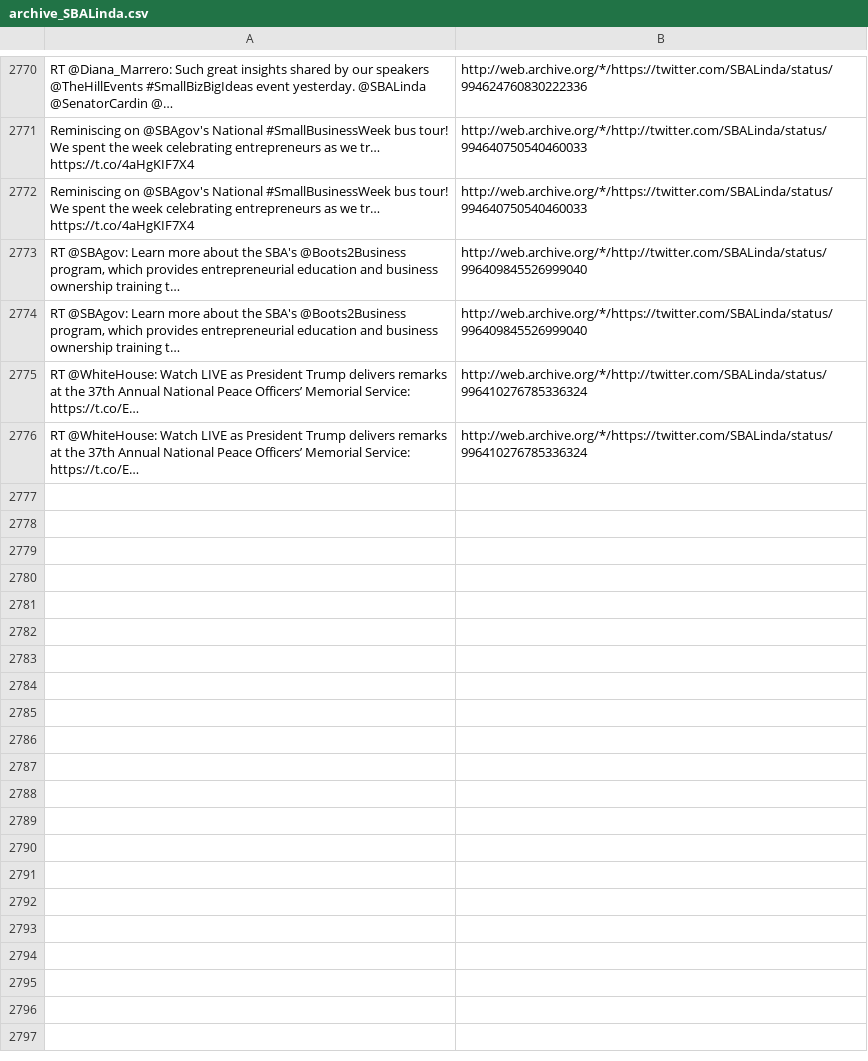
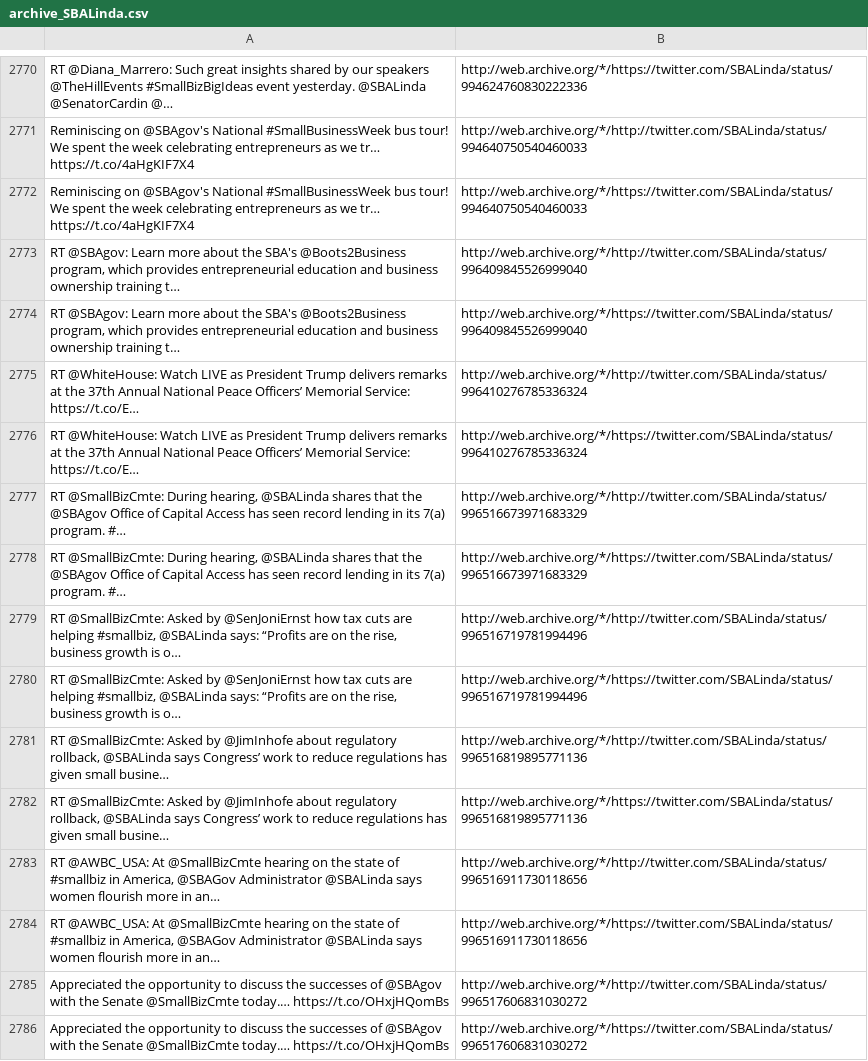
Before and after one commit to patrick-brian-mooney/archive-junta, a CSV file: data/archive_SBALinda.csv, drawn as a sheet; only a part is shown, gaps mark what is left out; the diff names each change by its address in the sheet, - before the commit and + after, or states it on an @@ line.

```diff
--- a/data/archive_SBALinda.csv
+++ b/data/archive_SBALinda.csv
+row 2777: RT @SmallBizCmte: During hearing, @SBALinda shares that the @SBAgov Office of Capital Access has seen record lending in its 7(a) program. #… | http://web.archive.org/*/http://twitter.com/SBALinda/status/996516673971683329
+row 2778: RT @SmallBizCmte: During hearing, @SBALinda shares that the @SBAgov Office of Capital Access has seen record lending in its 7(a) program. #… | http://web.archive.org/*/https://twitter.com/SBALinda/status/996516673971683329
+row 2779: RT @SmallBizCmte: Asked by @SenJoniErnst how tax cuts are helping #smallbiz, @SBALinda says: “Profits are on the rise, business growth is o… | http://web.archive.org/*/http://twitter.com/SBALinda/status/996516719781994496
+row 2780: RT @SmallBizCmte: Asked by @SenJoniErnst how tax cuts are helping #smallbiz, @SBALinda says: “Profits are on the rise, business growth is o… | http://web.archive.org/*/https://twitter.com/SBALinda/status/996516719781994496
+row 2781: RT @SmallBizCmte: Asked by @JimInhofe about regulatory rollback, @SBALinda says Congress’ work to reduce regulations has given small busine… | http://web.archive.org/*/http://twitter.com/SBALinda/status/996516819895771136
+row 2782: RT @SmallBizCmte: Asked by @JimInhofe about regulatory rollback, @SBALinda says Congress’ work to reduce regulations has given small busine… | http://web.archive.org/*/https://twitter.com/SBALinda/status/996516819895771136
+row 2783: RT @AWBC_USA: At @SmallBizCmte hearing on the state of #smallbiz in America, @SBAGov Administrator @SBALinda says women flourish more in an… | http://web.archive.org/*/http://twitter.com/SBALinda/status/996516911730118656
+row 2784: RT @AWBC_USA: At @SmallBizCmte hearing on the state of #smallbiz in America, @SBAGov Administrator @SBALinda says women flourish more in an… | http://web.archive.org/*/https://twitter.com/SBALinda/status/996516911730118656
+row 2785: Appreciated the opportunity to discuss the successes of @SBAgov with the Senate @SmallBizCmte today.… https://t.co/OHxjHQomBs | http://web.archive.org/*/http://twitter.com/SBALinda/status/996517606831030272
+row 2786: Appreciated the opportunity to discuss the successes of @SBAgov with the Senate @SmallBizCmte today.… https://t.co/OHxjHQomBs | http://web.archive.org/*/https://twitter.com/SBALinda/status/996517606831030272
```
Also changed, not shown: data/archive_DepSecHargan.csv, data/archive_JessicaDitto45.csv, 15 other files.
